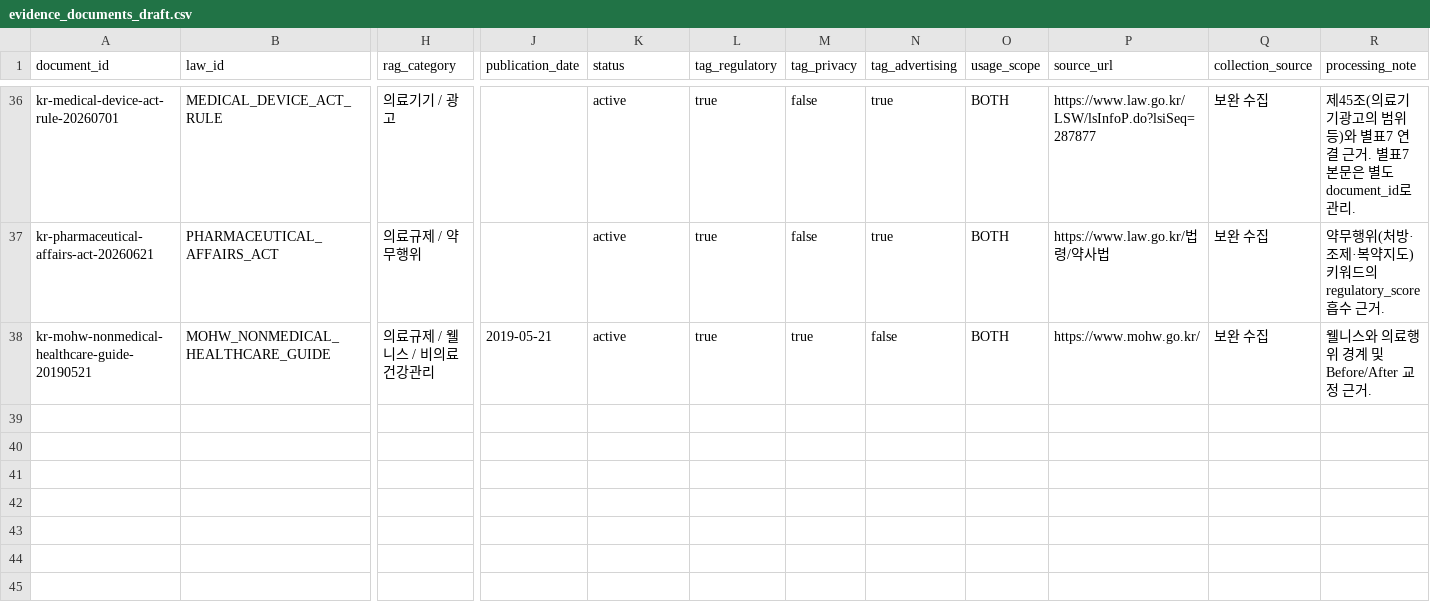
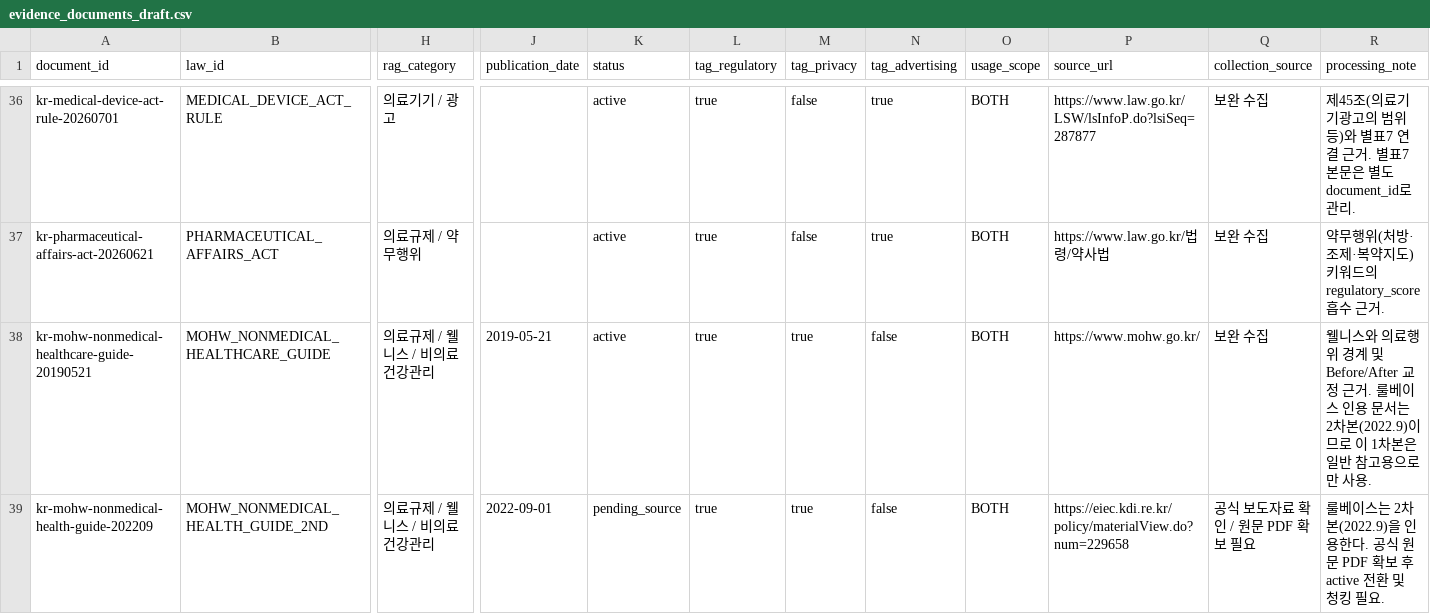
Before and after one commit to PREP-capstone/PREP-BE, a CSV file: data/rag/evidence_documents_draft.csv, drawn as a sheet; only a part is shown, gaps mark what is left out; rows hold the shown columns only; the diff names each change by its address in the sheet, - before the commit and + after, or states it on an @@ line.

```diff
--- a/data/rag/evidence_documents_draft.csv
+++ b/data/rag/evidence_documents_draft.csv
-R38 (processing_note): …근거.
+R38 (processing_note): …근거. 룰베이스 인용 문서는 2차본(2022.9)이므로 이 1차본은 일반 참고용으로만 사용.
+row 39: kr-mohw-nonmedical-health-guide-202209 | MOHW_NONMEDICAL_HEALTH_GUIDE_2ND | 의료규제 / 웰니스 / 비의료 건강관리 | 2022-09-01 | pending_source | true | true | false | BOTH | https://eiec.kdi.re.kr/policy/materialView.do?num=229658 | 공식 보도자료 확인 / 원문 PDF 확보 필요 | 룰베이스는 2차본(2022.9)을 인용한다. 공식 원문 PDF 확보 후 active 전환 및 청킹 필요.
```
Also changed, not shown: data/rag/chunking_queue.csv, data/rag/evidence_chunks_draft.csv, 3 other files.
